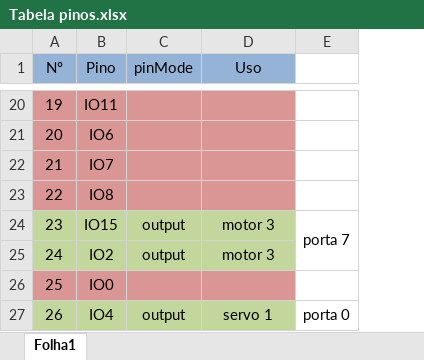
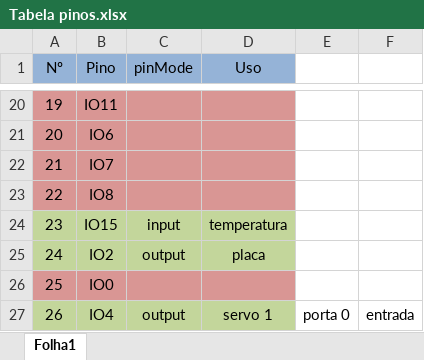
Before and after one commit to bot2001/main, an Excel workbook: Tabela pinos.xlsx, sheet Folha1, drawn as a sheet; only a part is shown, gaps mark what is left out; values as stored, in another font and other column widths than the file's, no borders; removed rows and columns are numbered as before the commit, all else as after; the diff covers the shown part only; the diff names each change by its address in the sheet, - before the commit and + after, or states it on an @@ line.

```diff
--- a/Tabela pinos.xlsx (sheet Folha1)
+++ b/Tabela pinos.xlsx (sheet Folha1)
+column F, row 27: entrada
-C24 (pinMode): output
+C24 (pinMode): input
-D24 (Uso): motor 3
+D24 (Uso): temperatura
-E24: porta 7
+E24: (empty)
-E24:E25 merged
-D25 (Uso): motor 3
+D25 (Uso): placa
```
Also changed, not shown: 15 edited cells and merged cells elsewhere in this sheet.
